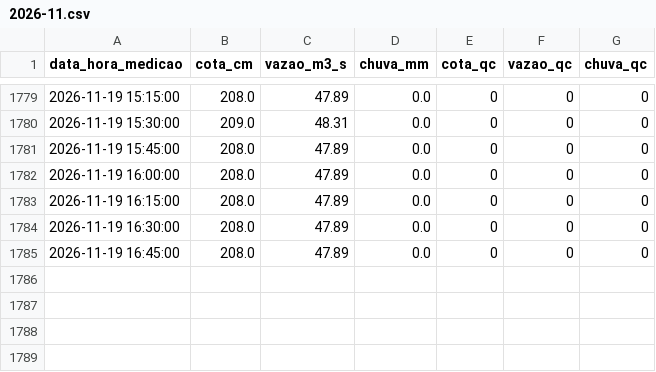
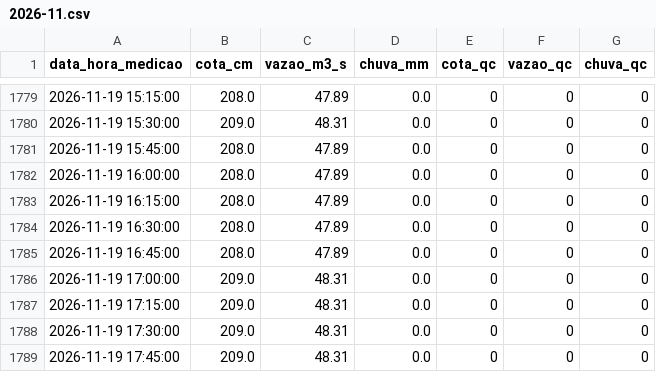
Before and after one commit to barretojmarcos/mearim, a CSV file: medicoes/33281000/2026-11.csv, drawn as a sheet; only a part is shown, gaps mark what is left out.

```diff
--- a/medicoes/33281000/2026-11.csv
+++ b/medicoes/33281000/2026-11.csv
@@ -1785 +1785,5 @@ data_hora_medicao,cota_cm,vazao_m3_s,chuva_mm,cota_qc,vazao_qc,chuva_qc
 2026-11-19 16:45:00,208.0,47.89,0.0,0,0,0
+2026-11-19 17:00:00,209.0,48.31,0.0,0,0,0
+2026-11-19 17:15:00,209.0,48.31,0.0,0,0,0
+2026-11-19 17:30:00,209.0,48.31,0.0,0,0,0
+2026-11-19 17:45:00,209.0,48.31,0.0,0,0,0
```
Also changed, not shown: disponibilidade/33281000/2026-11.csv, disponibilidade/33321000/2026-11.csv, 3 other files.
